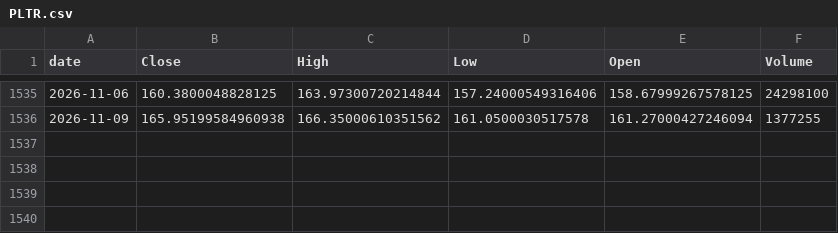
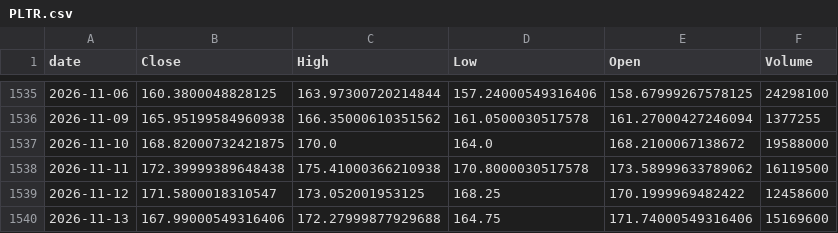
Before and after one commit to TimurKambarov/MSFT_Forecaster, a CSV file: dashboard/data/raw/PLTR.csv, drawn as a sheet; only a part is shown, gaps mark what is left out.

```diff
--- a/dashboard/data/raw/PLTR.csv
+++ b/dashboard/data/raw/PLTR.csv
@@ -1536 +1536,5 @@ date,Close,High,Low,Open,Volume
 2026-11-09,165.95199584960938,166.35000610351562,161.0500030517578,161.27000427246094,1377255
+2026-11-10,168.82000732421875,170.0,164.0,168.2100067138672,19588000
+2026-11-11,172.39999389648438,175.41000366210938,170.8000030517578,173.58999633789062,16119500
+2026-11-12,171.5800018310547,173.052001953125,168.25,170.1999969482422,12458600
+2026-11-13,167.99000549316406,172.27999877929688,164.75,171.74000549316406,15169600
```
Also changed, not shown: dashboard/data/raw/AMD.csv, dashboard/data/raw/ASML.csv, 6 other files.
